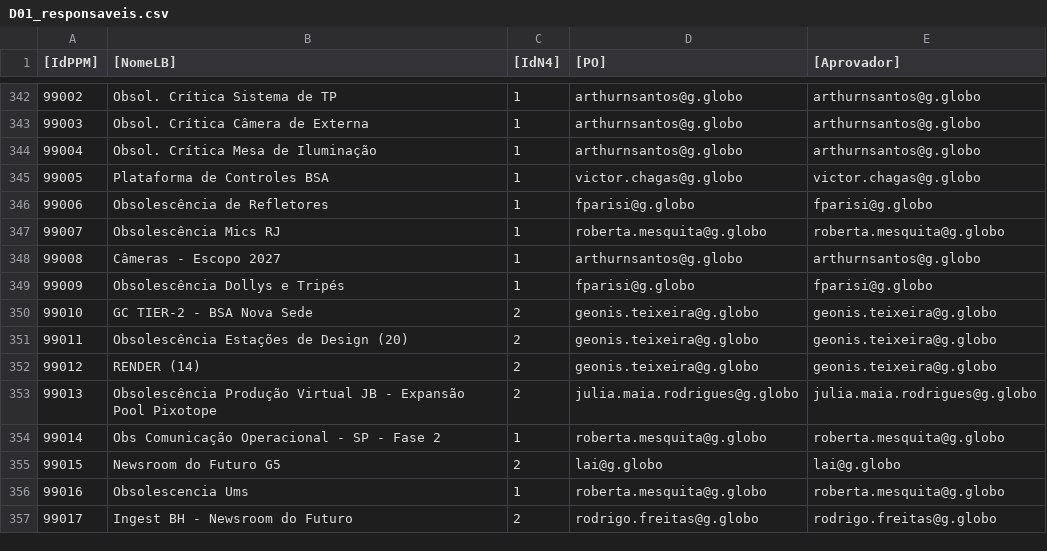
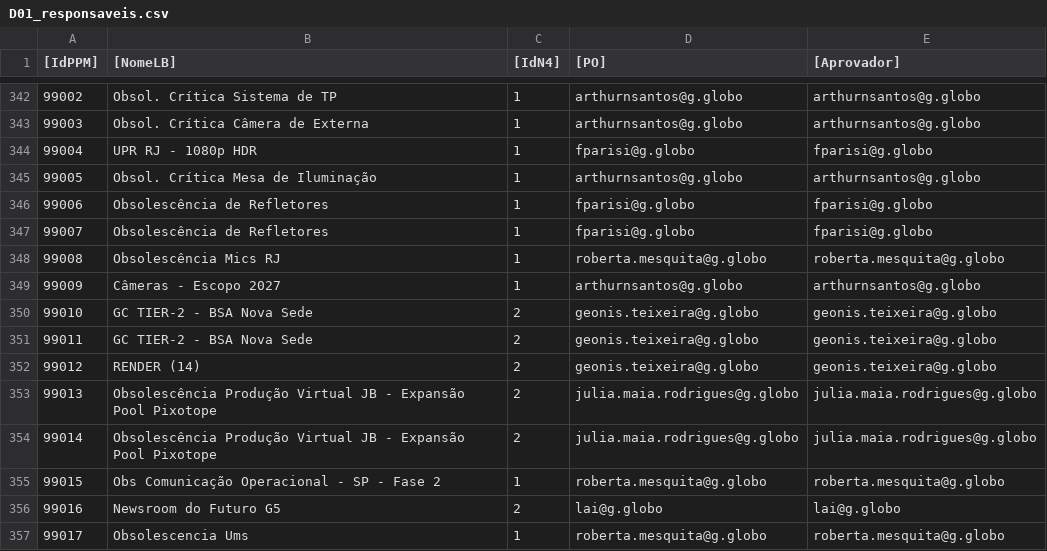
Before and after one commit to gabrielfraga-globo/Performance_capex_26, a CSV file: public/data/D01_responsaveis.csv, drawn as a sheet; only a part is shown, gaps mark what is left out; the diff covers the shown part only.

```diff
--- a/public/data/D01_responsaveis.csv
+++ b/public/data/D01_responsaveis.csv
@@ -343,15 +343,15 @@
 "99003";"Obsol. Crítica Câmera de Externa";"1";"arthurnsantos@g.globo";"arthurnsantos@g.globo"
-"99004";"Obsol. Crítica Mesa de Iluminação";"1";"arthurnsantos@g.globo";"arthurnsantos@g.globo"
-"99005";"Plataforma de Controles BSA";"1";"victor.chagas@g.globo";"victor.chagas@g.globo"
+"99004";"UPR RJ - 1080p HDR";"1";"fparisi@g.globo";"fparisi@g.globo"
+"99005";"Obsol. Crítica Mesa de Iluminação";"1";"arthurnsantos@g.globo";"arthurnsantos@g.globo"
 "99006";"Obsolescência de Refletores";"1";"fparisi@g.globo";"fparisi@g.globo"
-"99007";"Obsolescência Mics RJ";"1";"roberta.mesquita@g.globo";"roberta.mesquita@g.globo"
-"99008";"Câmeras - Escopo 2027";"1";"arthurnsantos@g.globo";"arthurnsantos@g.globo"
-"99009";"Obsolescência Dollys e Tripés";"1";"fparisi@g.globo";"fparisi@g.globo"
+"99007";"Obsolescência de Refletores";"1";"fparisi@g.globo";"fparisi@g.globo"
+"99008";"Obsolescência Mics RJ";"1";"roberta.mesquita@g.globo";"roberta.mesquita@g.globo"
+"99009";"Câmeras - Escopo 2027";"1";"arthurnsantos@g.globo";"arthurnsantos@g.globo"
 "99010";"GC TIER-2 - BSA Nova Sede";"2";"geonis.teixeira@g.globo";"geonis.teixeira@g.globo"
-"99011";"Obsolescência Estações de Design (20)";"2";"geonis.teixeira@g.globo";"geonis.teixeira@g.globo"
+"99011";"GC TIER-2 - BSA Nova Sede";"2";"geonis.teixeira@g.globo";"geonis.teixeira@g.globo"
 "99012";"RENDER (14)";"2";"geonis.teixeira@g.globo";"geonis.teixeira@g.globo"
 "99013";"Obsolescência Produção Virtual JB - Expansão Pool Pixotope";"2";"julia.maia.rodrigues@g.globo";"julia.maia.rodrigues@g.globo"
-"99014";"Obs Comunicação Operacional - SP - Fase 2";"1";"roberta.mesquita@g.globo";"roberta.mesquita@g.globo"
-"99015";"Newsroom do Futuro G5";"2";"lai@g.globo";"lai@g.globo"
-"99016";"Obsolescencia Ums";"1";"roberta.mesquita@g.globo";"roberta.mesquita@g.globo"
-"99017";"Ingest BH - Newsroom do Futuro";"2";"rodrigo.freitas@g.globo";"rodrigo.freitas@g.globo"
+"99014";"Obsolescência Produção Virtual JB - Expansão Pool Pixotope";"2";"julia.maia.rodrigues@g.globo";"julia.maia.rodrigues@g.globo"
+"99015";"Obs Comunicação Operacional - SP - Fase 2";"1";"roberta.mesquita@g.globo";"roberta.mesquita@g.globo"
+"99016";"Newsroom do Futuro G5";"2";"lai@g.globo";"lai@g.globo"
+"99017";"Obsolescencia Ums";"1";"roberta.mesquita@g.globo";"roberta.mesquita@g.globo"
```
Also changed, not shown: 3 added rows and 31 edited cells elsewhere in this file, public/data/D05a_demanda_linhas.csv, public/data/R02_projetos_orcamento_rc.csv, 11 other files.
